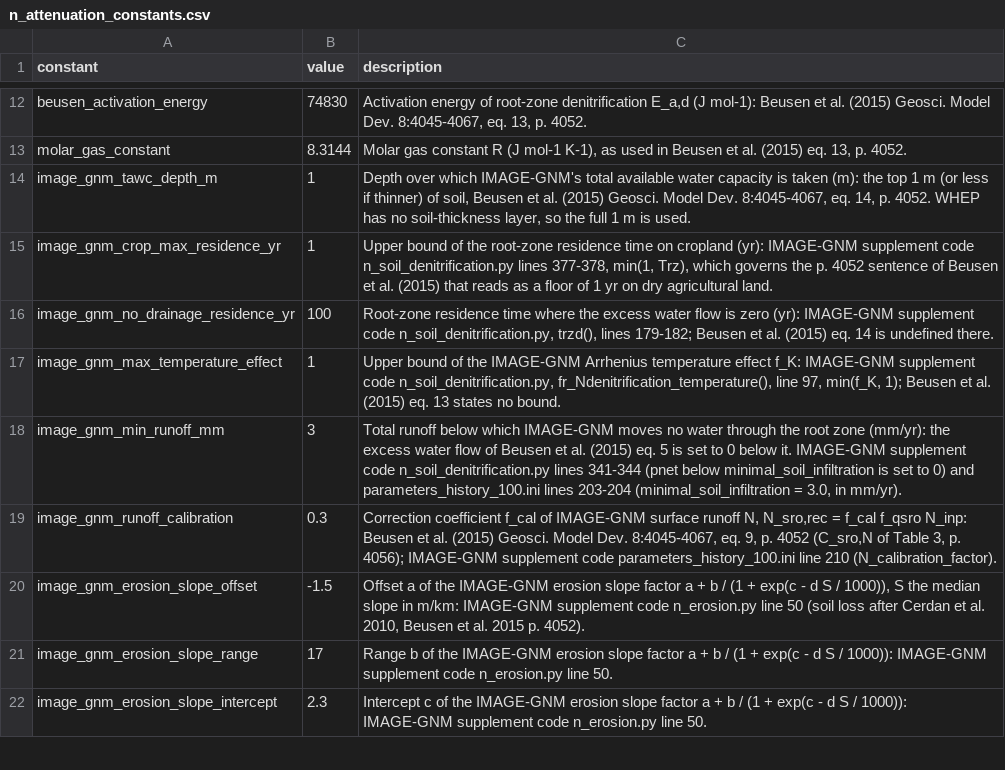
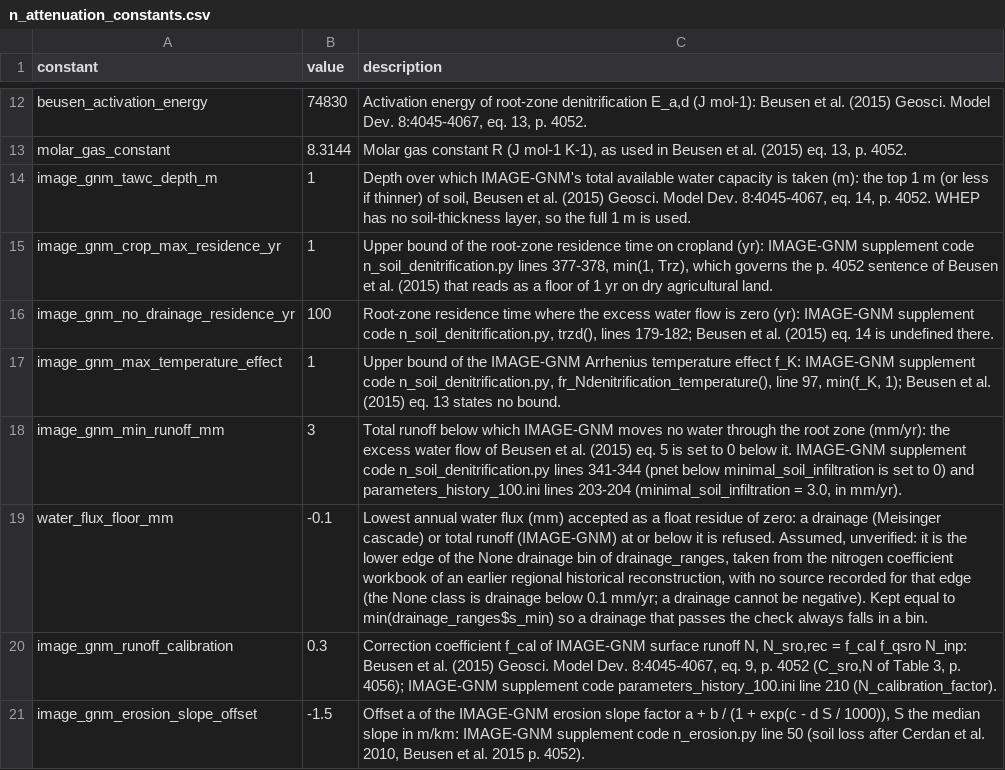
Before and after one commit to eduaguilera/whep, a CSV file: inst/extdata/balances/n_attenuation_constants.csv, drawn as a sheet; only a part is shown, gaps mark what is left out; the shorter side is filled out with more unchanged rows.

```diff
--- a/inst/extdata/balances/n_attenuation_constants.csv
+++ b/inst/extdata/balances/n_attenuation_constants.csv
@@ -18,2 +18,3 @@ image_gnm_max_temperature_effect,1,"Upper bound of the IMAGE-GNM Arrhenius tempe
 image_gnm_min_runoff_mm,3,"Total runoff below which IMAGE-GNM moves no water through the root zone (mm/yr): the excess water flow of Beusen et al. (2015) eq. 5 is set to 0 below it. IMAGE-GNM supplement code n_soil_denitrification.py lines 341-344 (pnet below minimal_soil_infiltration is set to 0) and parameters_history_100.ini lines 203-204 (minimal_soil_infiltration = 3.0, in mm/yr)."
+water_flux_floor_mm,-0.1,"Lowest annual water flux (mm) accepted as a float residue of zero: a drainage (Meisinger cascade) or total runoff (IMAGE-GNM) at or below it is refused. Assumed, unverified: it is the lower edge of the None drainage bin of drainage_ranges, taken from the nitrogen coefficient workbook of an earlier regional historical reconstruction, with no source recorded for that edge (the None class is drainage below 0.1 mm/yr; a drainage cannot be negative). Kept equal to min(drainage_ranges$s_min) so a drainage that passes the check always falls in a bin."
 image_gnm_runoff_calibration,0.3,"Correction coefficient f_cal of IMAGE-GNM surface runoff N, N_sro,rec = f_cal f_qsro N_inp: Beusen et al. (2015) Geosci. Model Dev. 8:4045-4067, eq. 9, p. 4052 (C_sro,N of Table 3, p. 4056); IMAGE-GNM supplement code parameters_history_100.ini line 210 (N_calibration_factor)."
```
Also changed, not shown: 10 other files.
